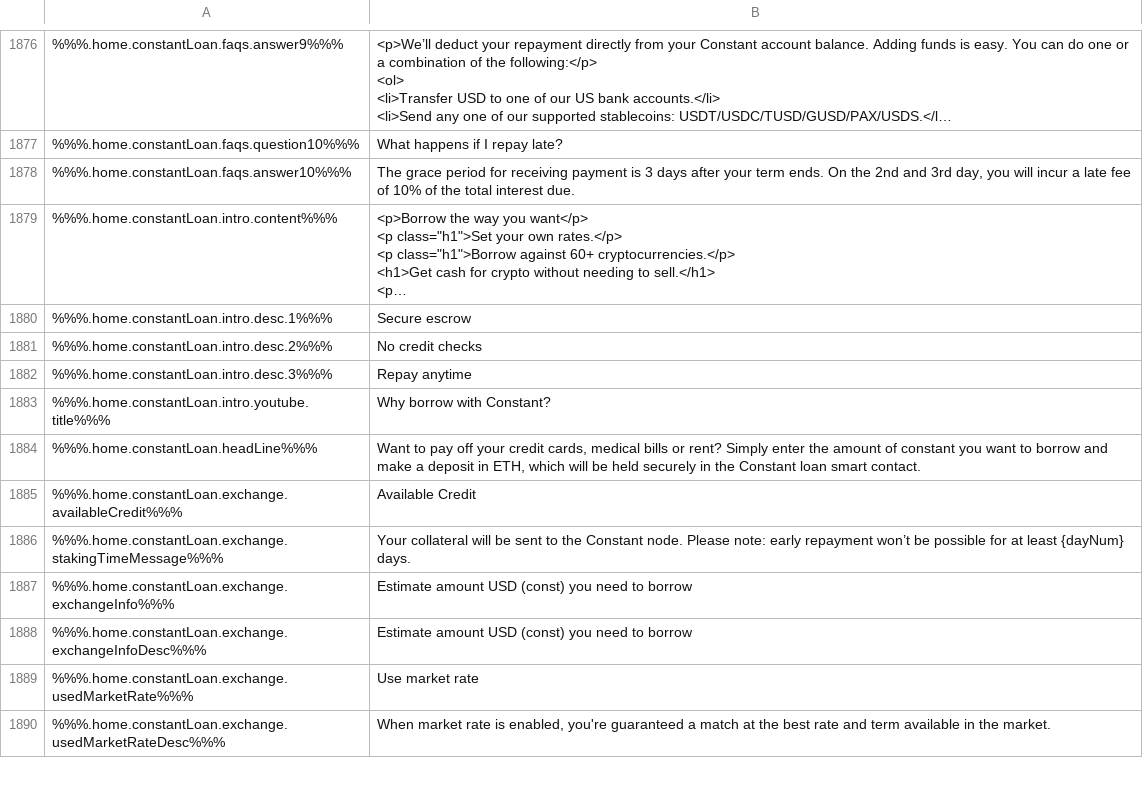
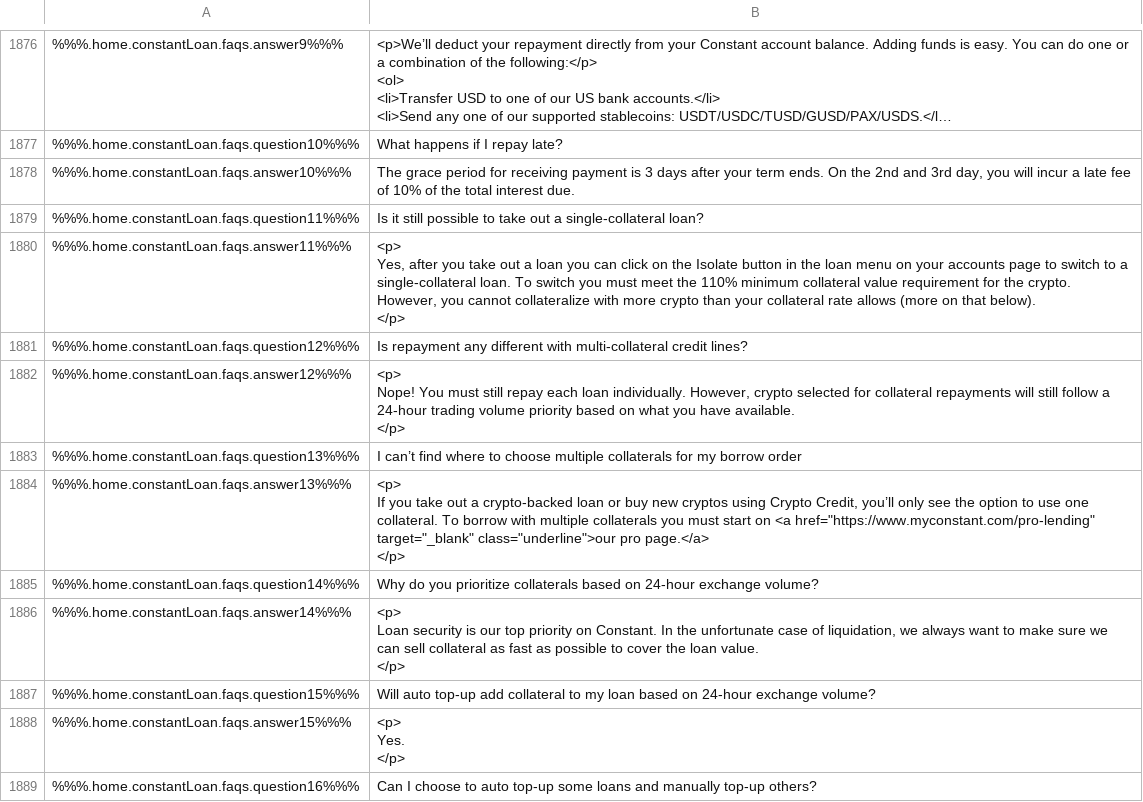
Before and after one commit to duyhtq/constant-web-i18n, a CSV file: store/en.csv, drawn as a sheet; only a part is shown, gaps mark what is left out; the shorter side is filled out with more unchanged rows; long unchanged cells end in …; ↵ is a line break in a cell; the diff covers the shown part only; the diff names each change by its address in the sheet, - before the commit and + after, or states it on an @@ line.

```diff
--- a/store/en.csv
+++ b/store/en.csv
+row 1879: %%%.home.constantLoan.faqs.question11%%% | Is it still possible to take out a single-collateral loan?
+row 1880: %%%.home.constantLoan.faqs.answer11%%% | <p> ↵ Yes, after you take out a loan you can click on the Isolate button in the loan menu on your accounts page to switch to a single-collateral loan. To switch you must meet the 110% minimum collateral value requirement for the crypto. However, you cannot collateralize with more crypto than your collateral rate allows (more on that below). ↵ </p>
+row 1881: %%%.home.constantLoan.faqs.question12%%% | Is repayment any different with multi-collateral credit lines?
+row 1882: %%%.home.constantLoan.faqs.answer12%%% | <p> ↵ Nope! You must still repay each loan individually. However, crypto selected for collateral repayments will still follow a 24-hour trading volume priority based on what you have available. ↵ </p>
+row 1883: %%%.home.constantLoan.faqs.question13%%% | I can’t find where to choose multiple collaterals for my borrow order
+row 1884: %%%.home.constantLoan.faqs.answer13%%% | <p> ↵ If you take out a crypto-backed loan or buy new cryptos using Crypto Credit, you’ll only see the option to use one collateral. To borrow with multiple collaterals you must start on <a href="https://www.myconstant.com/pro-lending" target="_blank" class="underline">our pro page.</a> ↵ </p>
+row 1885: %%%.home.constantLoan.faqs.question14%%% | Why do you prioritize collaterals based on 24-hour exchange volume?
+row 1886: %%%.home.constantLoan.faqs.answer14%%% | <p> ↵ Loan security is our top priority on Constant. In the unfortunate case of liquidation, we always want to make sure we can sell collateral as fast as possible to cover the loan value. ↵ </p>
+row 1887: %%%.home.constantLoan.faqs.question15%%% | Will auto top-up add collateral to my loan based on 24-hour exchange volume?
+row 1888: %%%.home.constantLoan.faqs.answer15%%% | <p> ↵ Yes. ↵ </p>
+row 1889: %%%.home.constantLoan.faqs.question16%%% | Can I choose to auto top-up some loans and manually top-up others?
```
Also changed, not shown: 18 added rows, 24 removed rows and 4 edited cells elsewhere in this file, 2 other files.
